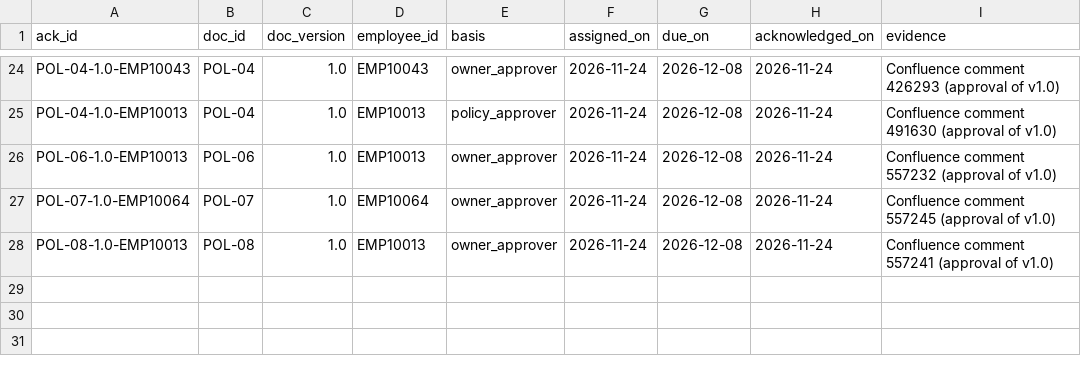
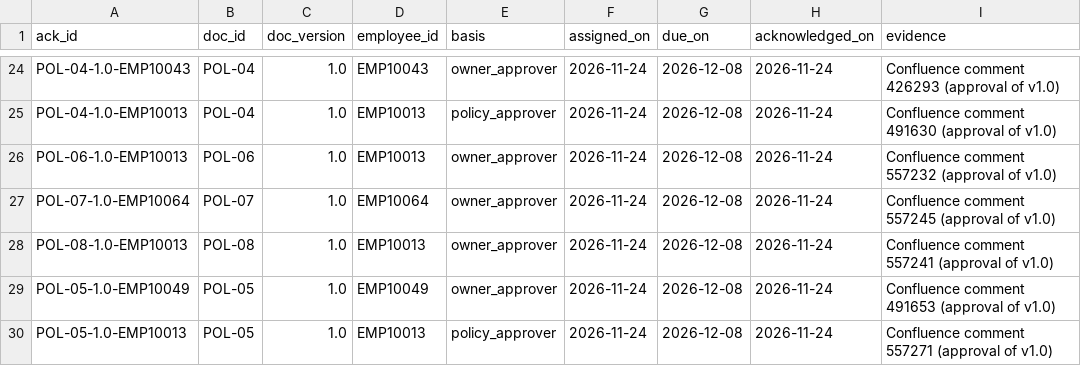
Before and after one commit to 2Wake/NorthLake-Financial, a CSV file: data-platform/dbt/seeds/governance/policy_acknowledgments.csv, drawn as a sheet; only a part is shown, gaps mark what is left out.

```diff
--- a/data-platform/dbt/seeds/governance/policy_acknowledgments.csv
+++ b/data-platform/dbt/seeds/governance/policy_acknowledgments.csv
@@ -28 +28,3 @@ POL-07-1.0-EMP10064,POL-07,1.0,EMP10064,owner_approver,2026-11-24,2026-12-08,202
 POL-08-1.0-EMP10013,POL-08,1.0,EMP10013,owner_approver,2026-11-24,2026-12-08,2026-11-24,Confluence comment 557241 (approval of v1.0)
+POL-05-1.0-EMP10049,POL-05,1.0,EMP10049,owner_approver,2026-11-24,2026-12-08,2026-11-24,Confluence comment 491653 (approval of v1.0)
+POL-05-1.0-EMP10013,POL-05,1.0,EMP10013,policy_approver,2026-11-24,2026-12-08,2026-11-24,Confluence comment 557271 (approval of v1.0)
```
Also changed, not shown: data-platform/dbt/seeds/governance/policy_register.csv, 1 other file.
